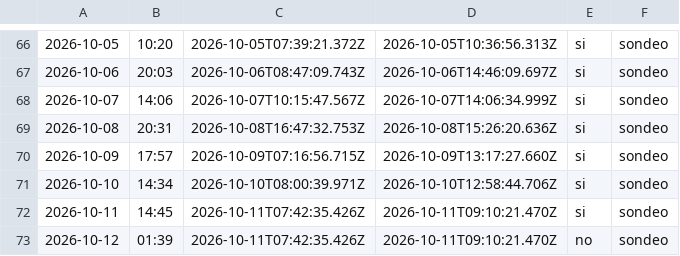
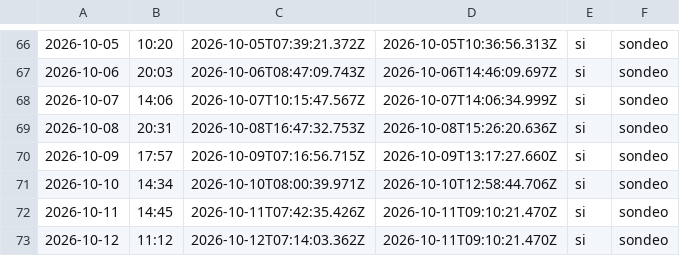
Before and after one commit to cristian23cor/secop-analytics-platform, a CSV file: exploration/cadencia.csv, drawn as a sheet; only a part is shown, gaps mark what is left out; the diff names each change by its address in the sheet, - before the commit and + after, or states it on an @@ line.

```diff
--- a/exploration/cadencia.csv
+++ b/exploration/cadencia.csv
-B73: 01:39
+B73: 11:12
-C73: 2026-10-11T07:42:35.426Z
+C73: 2026-10-12T07:14:03.362Z
-E73: no
+E73: si
```
